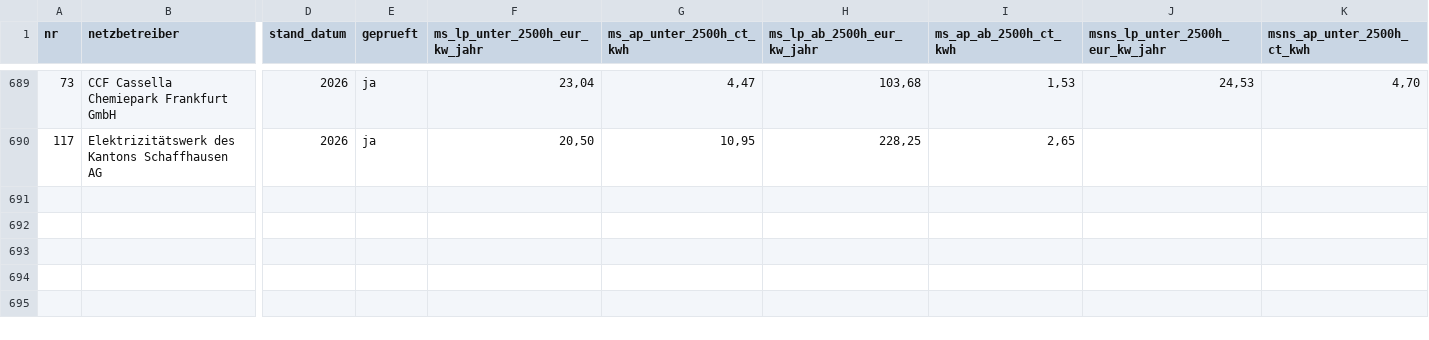
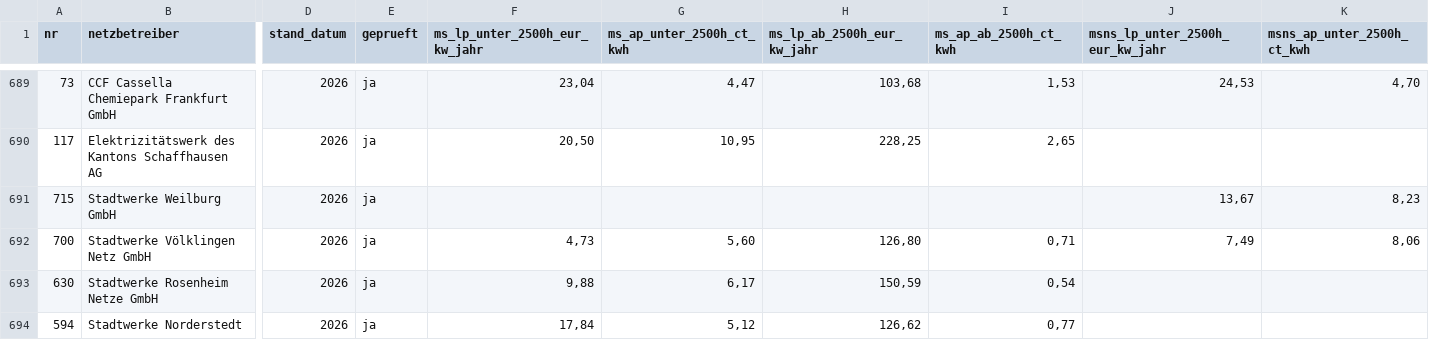
Before and after one commit to buelentd/netzentgelte-strom, a CSV file: lauf/preise_manuell.csv, drawn as a sheet; only a part is shown, gaps mark what is left out; rows hold the shown columns only; the diff covers the shown part only; the diff names each change by its address in the sheet, - before the commit and + after, or states it on an @@ line.

```diff
--- a/lauf/preise_manuell.csv
+++ b/lauf/preise_manuell.csv
+row 691: 715 | Stadtwerke Weilburg GmbH | 2026 | ja |  |  |  |  | 13,67 | 8,23
+row 692: 700 | Stadtwerke Völklingen Netz GmbH | 2026 | ja | 4,73 | 5,60 | 126,80 | 0,71 | 7,49 | 8,06
+row 693: 630 | Stadtwerke Rosenheim Netze GmbH | 2026 | ja | 9,88 | 6,17 | 150,59 | 0,54
+row 694: 594 | Stadtwerke Norderstedt | 2026 | ja | 17,84 | 5,12 | 126,62 | 0,77
```
Also changed, not shown: 4 added rows and 28 edited cells elsewhere in this file, ergebnis/arbeitsliste.csv, ergebnis/gefunden.csv, 42 other files.
